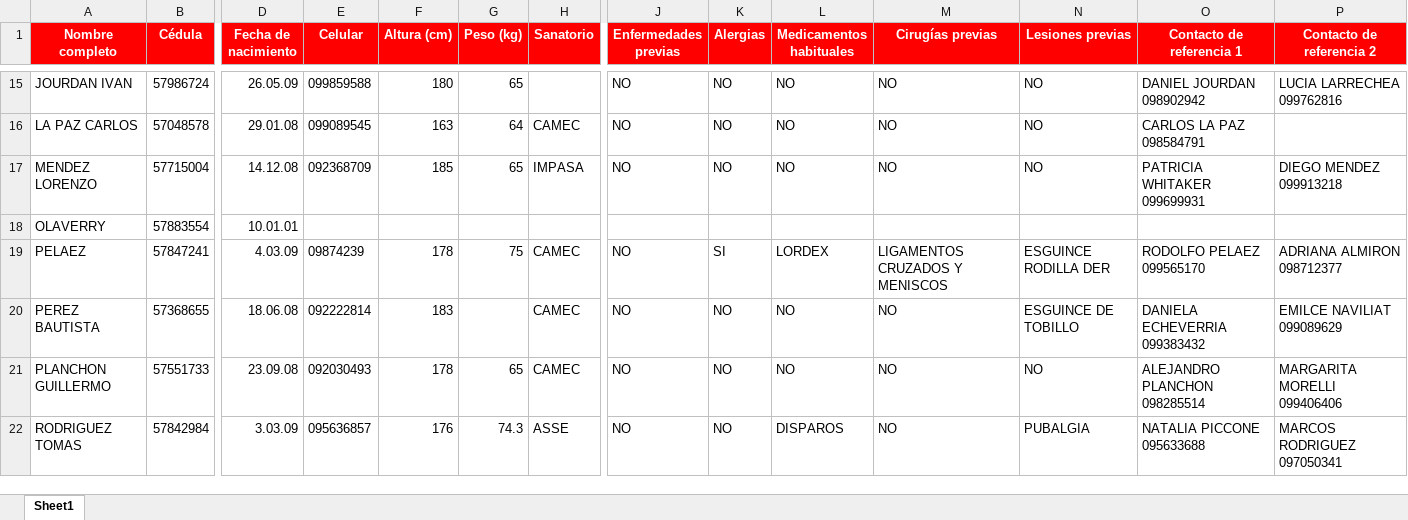
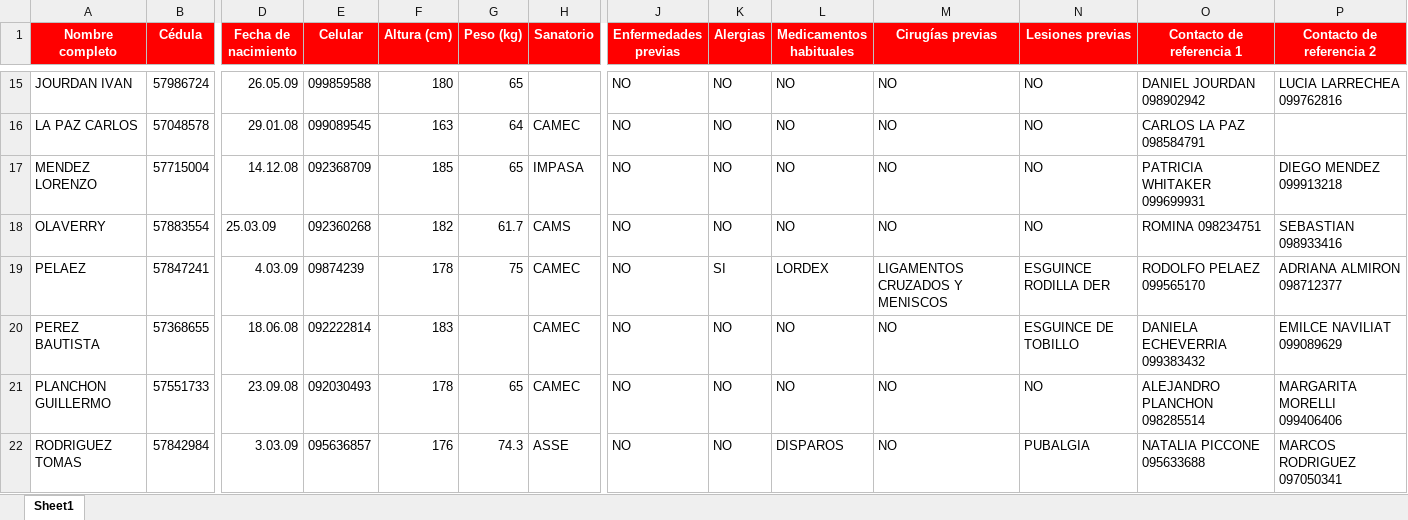
Before and after one commit to danilovera36/Rojitasub18, an Excel workbook: jugadores.xlsx, sheet Sheet1, drawn as a sheet; only a part is shown, gaps mark what is left out; values as stored, in another font and other column widths than the file's, no borders; charts and pictures not drawn; the diff names each change by its address in the sheet, - before the commit and + after, or states it on an @@ line.

```diff
--- a/jugadores.xlsx (sheet Sheet1)
+++ b/jugadores.xlsx (sheet Sheet1)
-D18 (Fecha de nacimiento): 10.01.01
+D18 (Fecha de nacimiento): 25.03.09
-E18 (Celular): (empty)
+E18 (Celular): 092360268
-F18 (Altura (cm)): (empty)
+F18 (Altura (cm)): 182
-G18 (Peso (kg)): (empty)
+G18 (Peso (kg)): 61.7
-H18 (Sanatorio): (empty)
+H18 (Sanatorio): CAMS
-J18 (Enfermedades previas): (empty)
+J18 (Enfermedades previas): NO
-K18 (Alergias): (empty)
+K18 (Alergias): NO
-L18 (Medicamentos habituales): (empty)
+L18 (Medicamentos habituales): NO
-M18 (Cirugías previas): (empty)
+M18 (Cirugías previas): NO
-N18 (Lesiones previas): (empty)
+N18 (Lesiones previas): NO
-O18 (Contacto de referencia 1): (empty)
+O18 (Contacto de referencia 1): ROMINA 098234751
-P18 (Contacto de referencia 2): (empty)
+P18 (Contacto de referencia 2): SEBASTIAN 098933416
```
Also changed, not shown: 2 other files.
